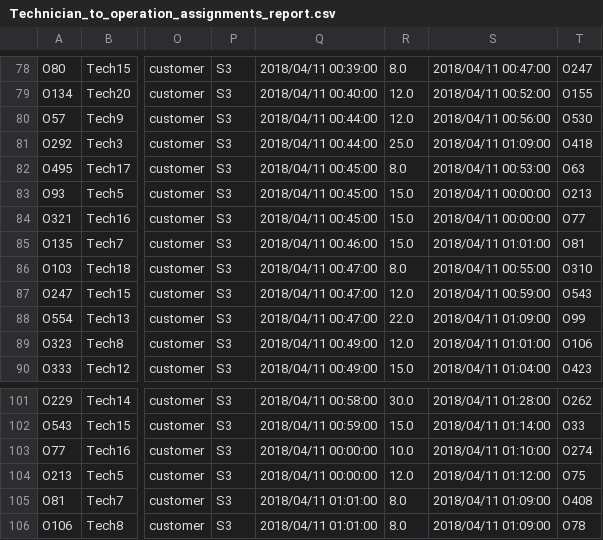
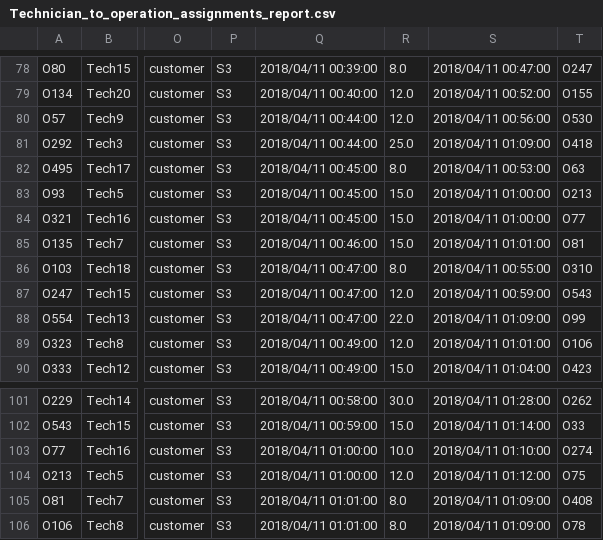
Before and after one commit to florence-berino/DOforDSX-TechnicianDispatching-example, a CSV file: decision-optimization/TechnicianDispatching/.scenarios/Scenario 1/Technician_to_operation_assignments_report.csv, drawn as a sheet; only a part is shown, gaps mark what is left out; the diff names each change by its address in the sheet, - before the commit and + after, or states it on an @@ line.

Commit message:
Update Technician_to_operation_assignments_report.csv
Fix issue in report file

```diff
--- a/decision-optimization/TechnicianDispatching/.scenarios/Scenario 1/Technician_to_operation_assignments_report.csv
+++ b/decision-optimization/TechnicianDispatching/.scenarios/Scenario 1/Technician_to_operation_assignments_report.csv
-S83:S84: 2018/04/11 00:00:00
+S83:S84: 2018/04/11 01:00:00
-Q103:Q104: 2018/04/11 00:00:00
+Q103:Q104: 2018/04/11 01:00:00
```
